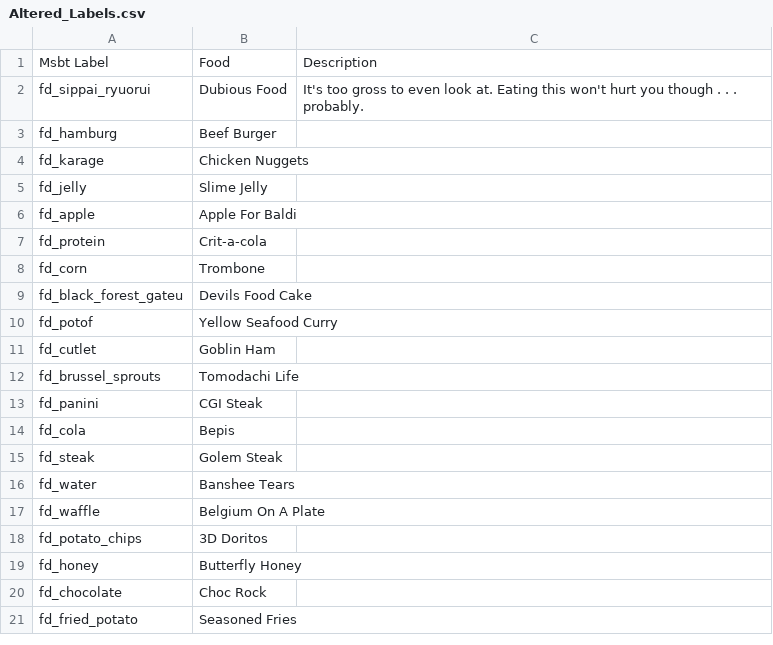
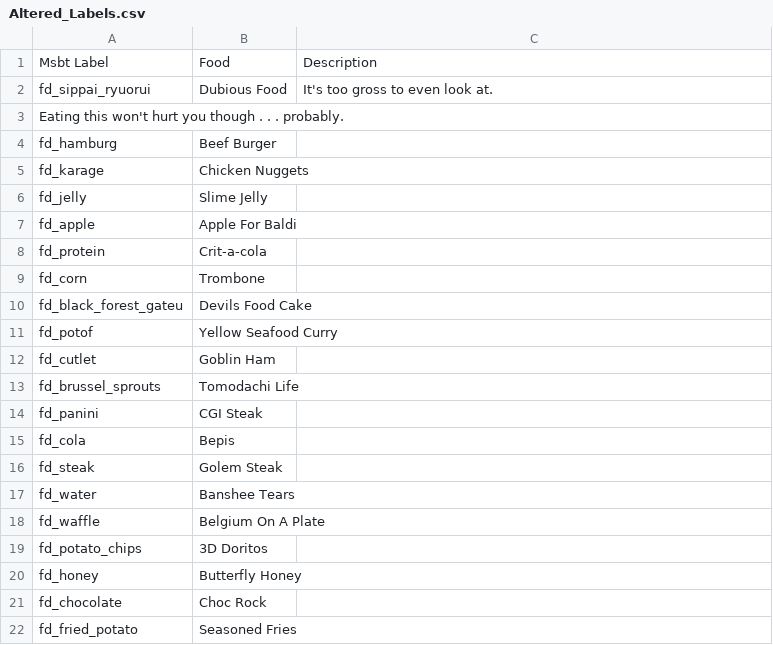
Before and after one commit to AbdyyEeeTest/Tomodachi-Life-Enterprise-Project, a CSV file: Food/Altered_Labels.csv, drawn as a sheet.

Commit message:
Update Altered_Labels.csv

```diff
--- a/Food/Altered_Labels.csv
+++ b/Food/Altered_Labels.csv
@@ -1,3 +1,4 @@
 Msbt Label, Food, Description
-fd_sippai_ryuorui,Dubious Food, It's too gross to even look at. Eating this won't hurt you though . . . probably.
+fd_sippai_ryuorui,Dubious Food, It's too gross to even look at.
+Eating this won't hurt you though . . . probably.
 fd_hamburg, Beef Burger
```
